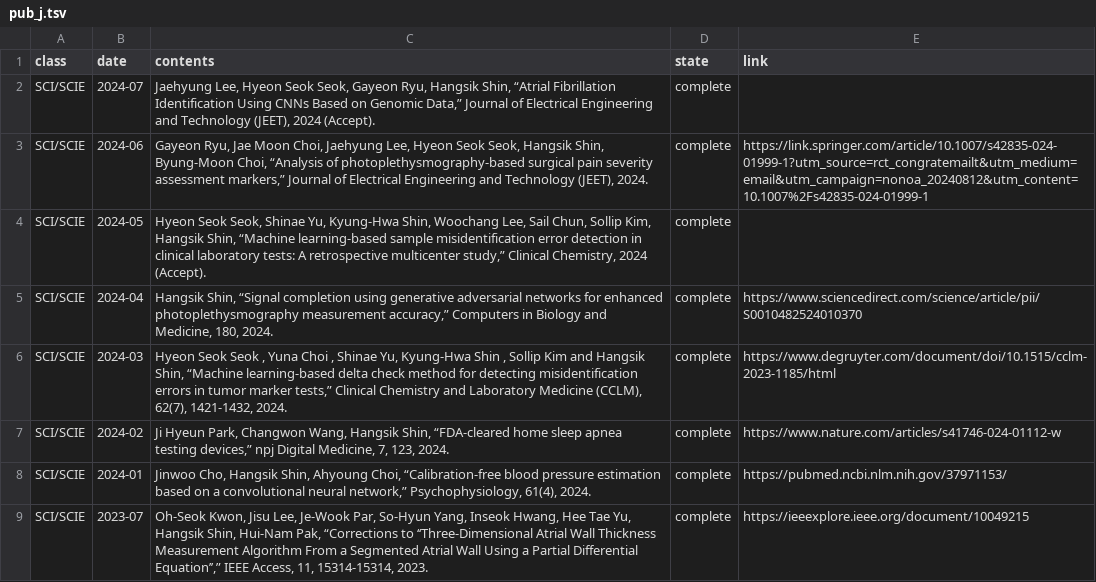
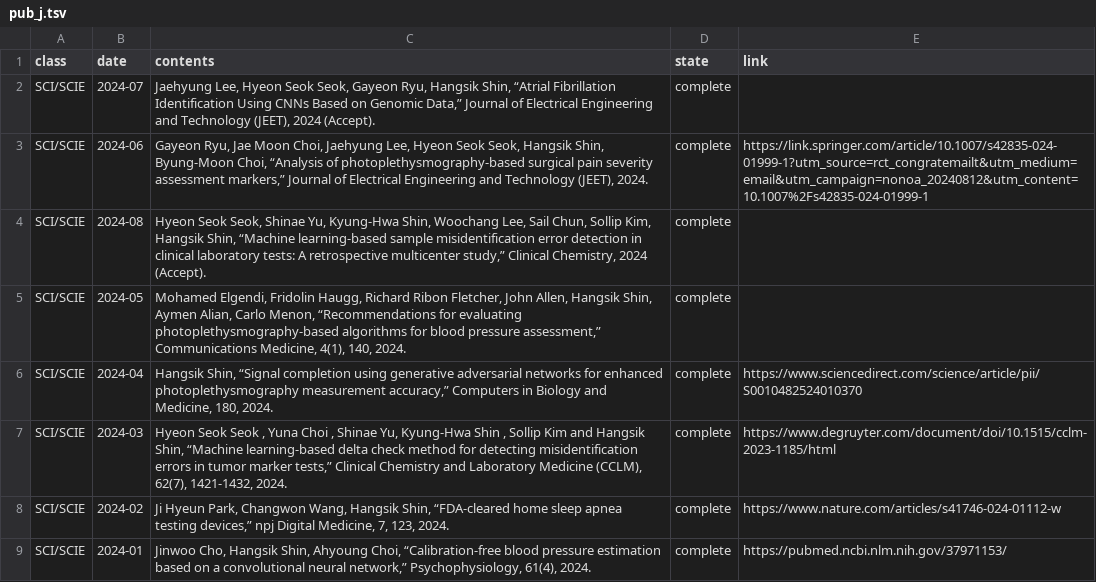
Before and after one commit to thisisyjin/dlab-amc.github.io, a TSV file: _data/sheets/pub_j.tsv, drawn as a sheet; only a part is shown; the shorter side is filled out with more unchanged rows.

```diff
--- a/_data/sheets/pub_j.tsv
+++ b/_data/sheets/pub_j.tsv
@@ -3,3 +3,4 @@ SCI/SCIE	2024-07	Jaehyung Lee, Hyeon Seok Seok, Gayeon Ryu, Hangsik Shin, “Atr
 SCI/SCIE	2024-06	Gayeon Ryu, Jae Moon Choi, Jaehyung Lee, Hyeon Seok Seok, Hangsik Shin, Byung-Moon Choi, “Analysis of photoplethysmography-based surgical pain severity assessment markers,” Journal of Electrical Engineering and Technology (JEET), 2024. 	complete	https://link.springer.com/article/10.1007/s42835-024-01999-1?utm_source=rct_congratemailt&utm_medium=email&utm_campaign=nonoa_20240812&utm_content=10.1007%2Fs42835-024-01999-1
-SCI/SCIE	2024-05	Hyeon Seok Seok, Shinae Yu, Kyung-Hwa Shin, Woochang Lee, Sail Chun, Sollip Kim, Hangsik Shin, “Machine learning-based sample misidentification error detection in clinical laboratory tests: A retrospective multicenter study,” Clinical Chemistry, 2024 (Accept). 	complete	
+SCI/SCIE	2024-08	Hyeon Seok Seok, Shinae Yu, Kyung-Hwa Shin, Woochang Lee, Sail Chun, Sollip Kim, Hangsik Shin, “Machine learning-based sample misidentification error detection in clinical laboratory tests: A retrospective multicenter study,” Clinical Chemistry, 2024 (Accept). 	complete	
+SCI/SCIE	2024-05	Mohamed Elgendi, Fridolin Haugg, Richard Ribon Fletcher, John Allen, Hangsik Shin, Aymen Alian, Carlo Menon, “Recommendations for evaluating photoplethysmography-based algorithms for blood pressure assessment,” Communications Medicine, 4(1), 140, 2024. 	complete	
 SCI/SCIE	2024-04	Hangsik Shin, “Signal completion using generative adversarial networks for enhanced photoplethysmography measurement accuracy,” Computers in Biology and Medicine, 180, 2024. 	complete	https://www.sciencedirect.com/science/article/pii/S0010482524010370
```
Also changed, not shown: _data/sheets/pub_c.tsv.
